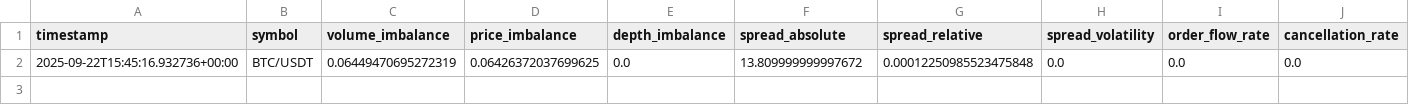
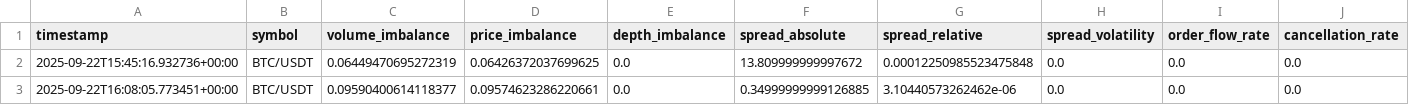
Before and after one commit to tkap243/crypto-signal-analysis, a CSV file: data/processed/orderbook_features.csv, drawn as a sheet; only a part is shown; rows hold the shown columns only; the diff names each change by its address in the sheet, - before the commit and + after, or states it on an @@ line.

```diff
--- a/data/processed/orderbook_features.csv
+++ b/data/processed/orderbook_features.csv
+row 3: 2025-09-22T16:08:05.773451+00:00 | BTC/USDT | 0.09590400614118377 | 0.09574623286220661 | 0.0 | 0.34999999999126885 | 3.10440573262462e-06 | 0.0 | 0.0 | 0.0
```
Also changed, not shown: data/raw/orderbook_data.csv, data/raw/trades_data.csv, 8 other files.
